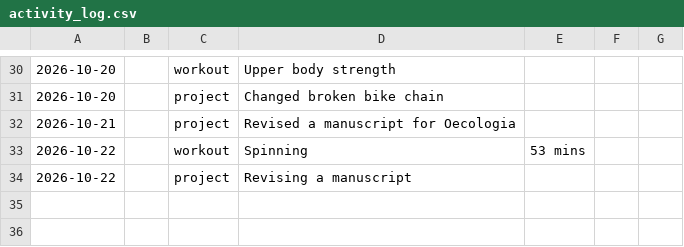
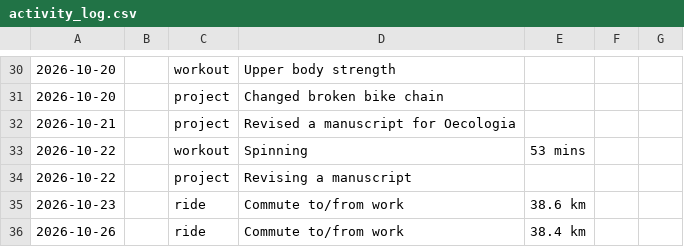
Before and after one commit to GiulianoColosimo/EvolvoErgoSum, a CSV file: data/activity_log.csv, drawn as a sheet; only a part is shown, gaps mark what is left out; the diff names each change by its address in the sheet, - before the commit and + after, or states it on an @@ line.

Commit message:
New activity log

```diff
--- a/data/activity_log.csv
+++ b/data/activity_log.csv
+row 35: 2026-10-23 |  | ride | Commute to/from work | 38.6 km
+row 36: 2026-10-26 |  | ride | Commute to/from work | 38.4 km
```
Also changed, not shown: 1 other file.
